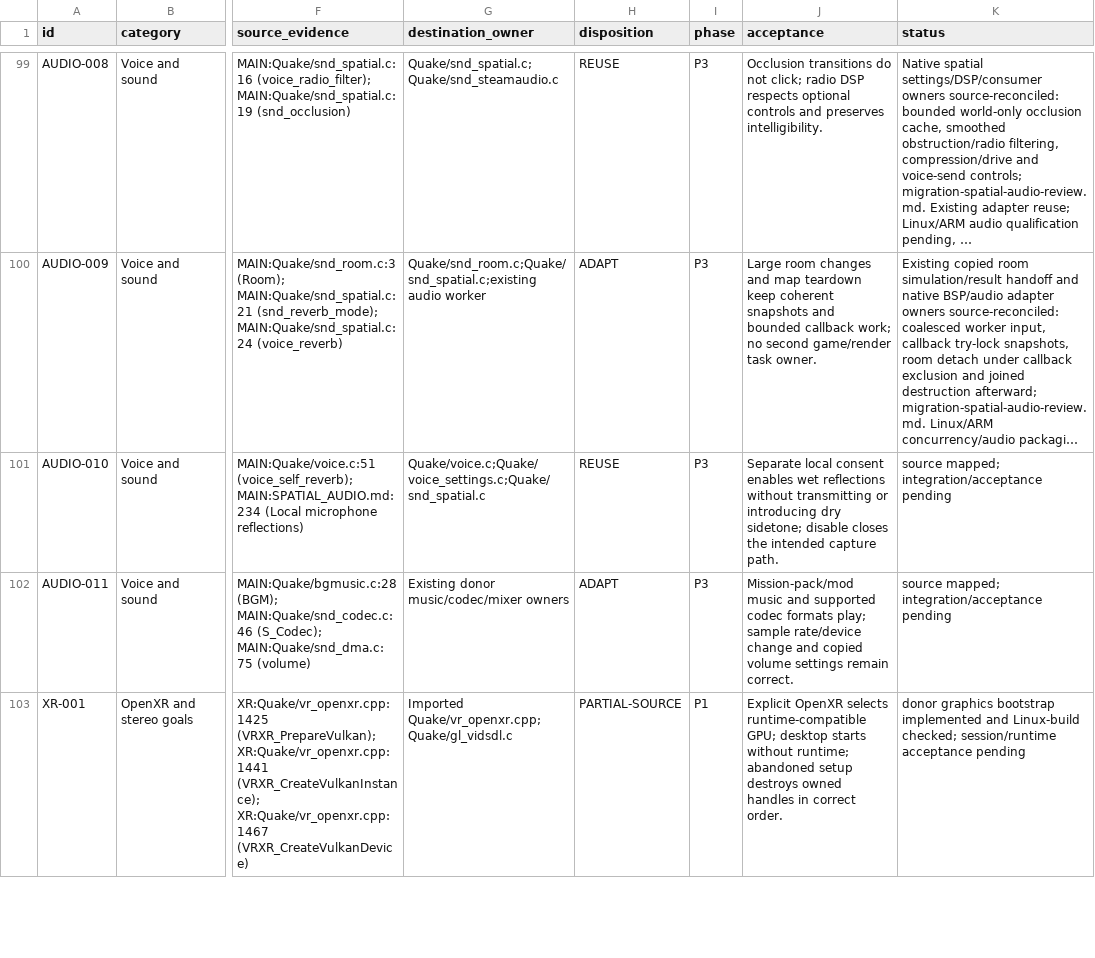
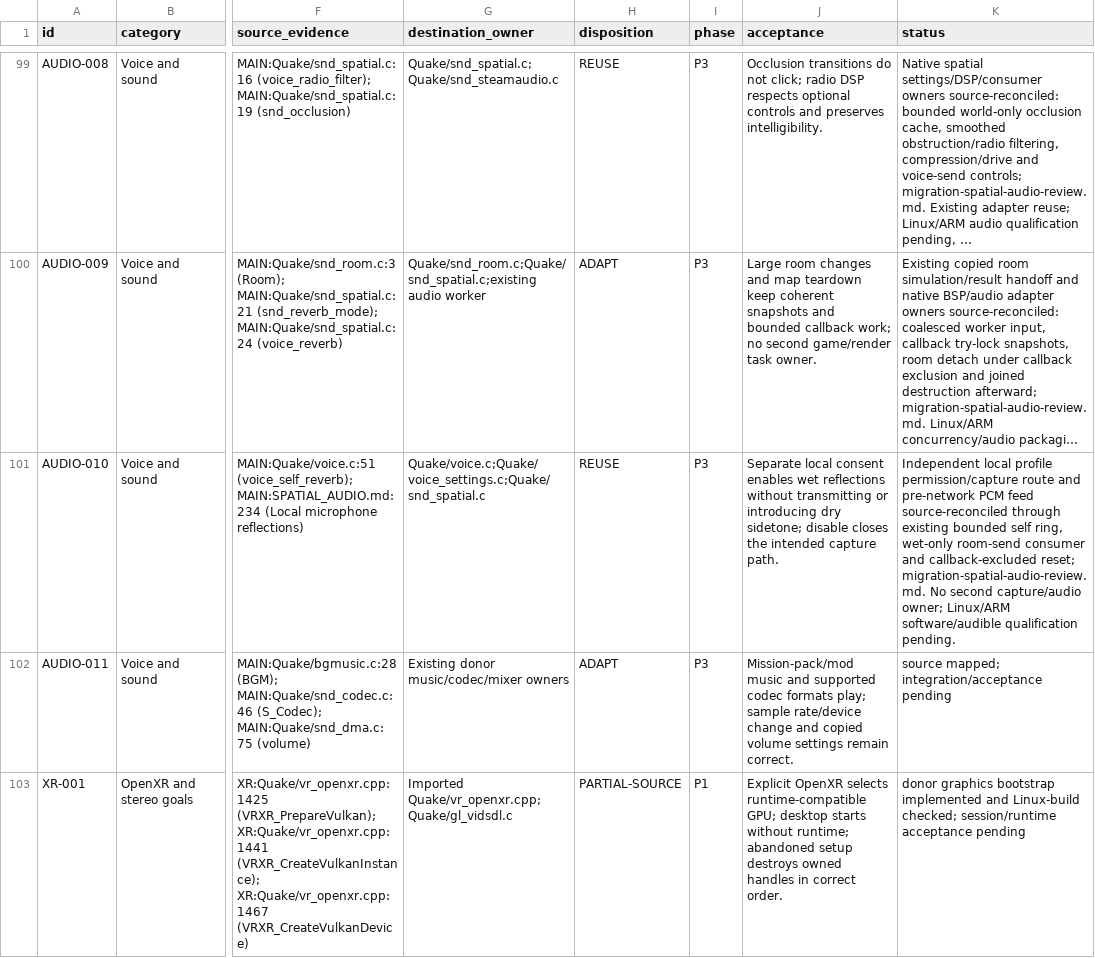
Before and after one commit to ObeseCatLord/Quakespasm-VR, a CSV file: docs/migration-feature-map.csv, drawn as a sheet; only a part is shown, gaps mark what is left out; long unchanged cells end in …; the diff names each change by its address in the sheet, - before the commit and + after, or states it on an @@ line.

Commit message:
Reconcile existing wet-only local microphone path

```diff
--- a/docs/migration-feature-map.csv
+++ b/docs/migration-feature-map.csv
-K101 (status): source mapped; integration/acceptance pending
+K101 (status): Independent local profile permission/capture route and pre-network PCM feed source-reconciled through existing bounded self ring, wet-only room-send consumer and callback-excluded reset; migration-spatial-audio-review.md. No second capture/audio owner; Linux/ARM software/audible qualification pending.
```
Also changed, not shown: 1 other file.
